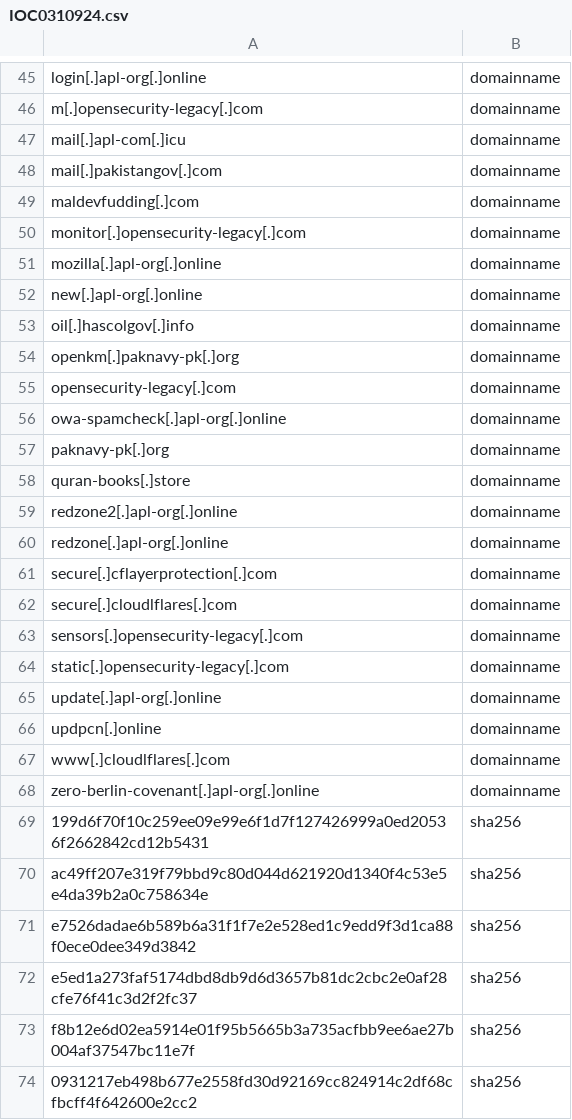
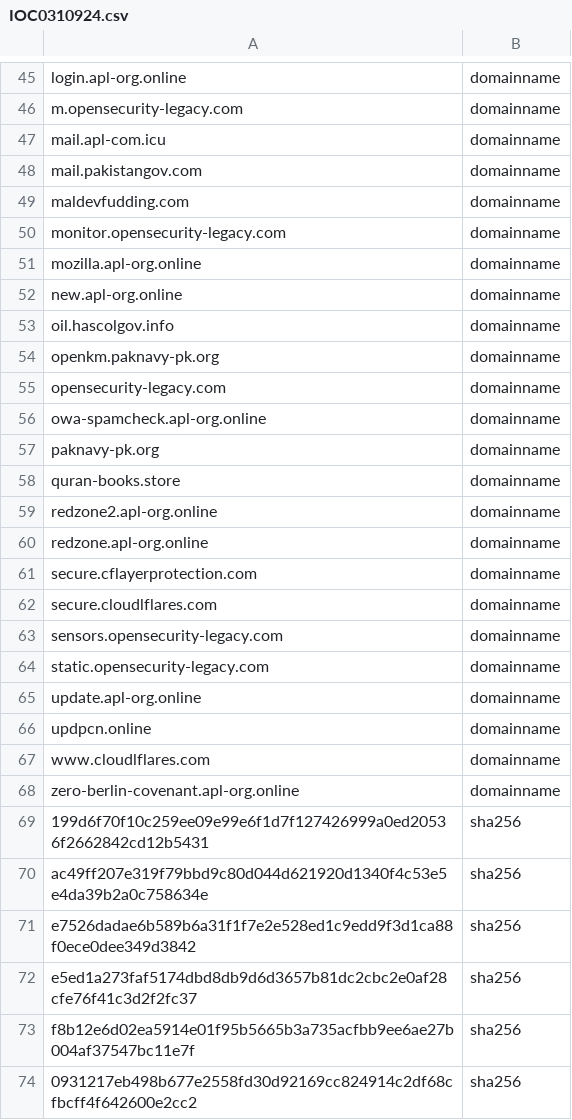
Before and after one commit to brigh10n/IOC, a CSV file: IOC0310924.csv, drawn as a sheet; only a part is shown, gaps mark what is left out; the diff covers the shown part only; the diff names each change by its address in the sheet, - before the commit and + after, or states it on an @@ line.

```diff
--- a/IOC0310924.csv
+++ b/IOC0310924.csv
-A45: login[.]apl-org[.]online
+A45: login.apl-org.online
-A46: m[.]opensecurity-legacy[.]com
+A46: m.opensecurity-legacy.com
-A47: mail[.]apl-com[.]icu
+A47: mail.apl-com.icu
-A48: mail[.]pakistangov[.]com
+A48: mail.pakistangov.com
-A49: maldevfudding[.]com
+A49: maldevfudding.com
-A50: monitor[.]opensecurity-legacy[.]com
+A50: monitor.opensecurity-legacy.com
-A51: mozilla[.]apl-org[.]online
+A51: mozilla.apl-org.online
-A52: new[.]apl-org[.]online
+A52: new.apl-org.online
-A53: oil[.]hascolgov[.]info
+A53: oil.hascolgov.info
-A54: openkm[.]paknavy-pk[.]org
+A54: openkm.paknavy-pk.org
-A55: opensecurity-legacy[.]com
+A55: opensecurity-legacy.com
-A56: owa-spamcheck[.]apl-org[.]online
+A56: owa-spamcheck.apl-org.online
-A57: paknavy-pk[.]org
+A57: paknavy-pk.org
-A58: quran-books[.]store
+A58: quran-books.store
-A59: redzone2[.]apl-org[.]online
+A59: redzone2.apl-org.online
-A60: redzone[.]apl-org[.]online
+A60: redzone.apl-org.online
-A61: secure[.]cflayerprotection[.]com
+A61: secure.cflayerprotection.com
-A62: secure[.]cloudlflares[.]com
+A62: secure.cloudlflares.com
-A63: sensors[.]opensecurity-legacy[.]com
+A63: sensors.opensecurity-legacy.com
-A64: static[.]opensecurity-legacy[.]com
+A64: static.opensecurity-legacy.com
-A65: update[.]apl-org[.]online
+A65: update.apl-org.online
-A66: updpcn[.]online
+A66: updpcn.online
-A67: www[.]cloudlflares[.]com
+A67: www.cloudlflares.com
-A68: zero-berlin-covenant[.]apl-org[.]online
+A68: zero-berlin-covenant.apl-org.online
```
Also changed, not shown: 71 edited cells elsewhere in this file.
